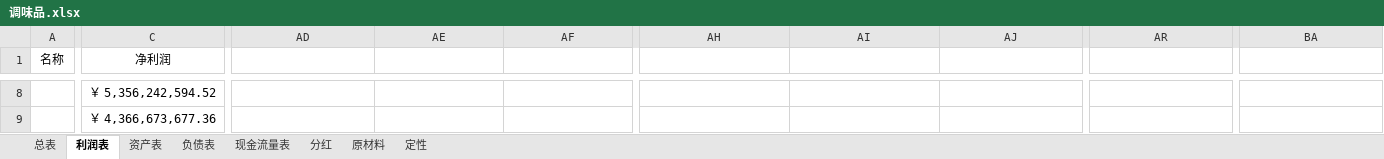
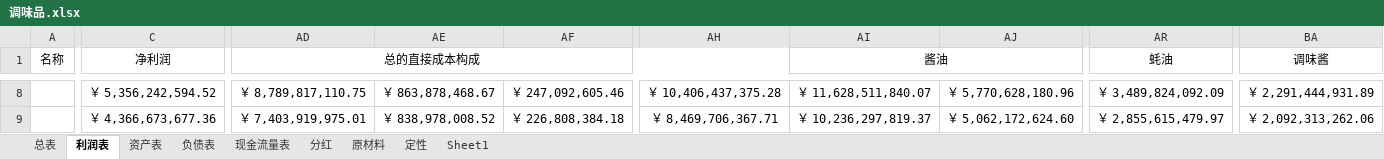
Before and after one commit to leaves-27/finance, an Excel workbook: 行业/食品饮料/调味品/调味品.xlsx, sheet 利润表, drawn as a sheet; only a part is shown, gaps mark what is left out; values as stored, in another font and other column widths than the file's, no borders; the diff covers the shown part only; the diff names each change by its address in the sheet, - before the commit and + after, or states it on an @@ line.

```diff
--- a/行业/食品饮料/调味品/调味品.xlsx (sheet 利润表)
+++ b/行业/食品饮料/调味品/调味品.xlsx (sheet 利润表)
+sheet tab: Sheet1
-AD1: (empty)
+AD1: 总的直接成本构成
+AD1:AH1 merged
-AI1: (empty)
+AI1: 酱油
+AI1:AQ1 merged
-AR1: (empty)
+AR1: 蚝油
+AR1:AZ1 merged
-BA1: (empty)
+BA1: 调味酱
+BA1:BI1 merged
-AD8 (总的直接成本构成): (empty)
+AD8 (总的直接成本构成): ￥ 8,789,817,110.75
-AE8: (empty)
+AE8: ￥ 863,878,468.67
-AF8: (empty)
+AF8: ￥ 247,092,605.46
-AH8: (empty)
+AH8: ￥ 10,406,437,375.28
-AI8 (酱油): (empty)
+AI8 (酱油): ￥ 11,628,511,840.07
-AJ8: (empty)
+AJ8: ￥ 5,770,628,180.96
-AR8 (蚝油): (empty)
+AR8 (蚝油): ￥ 3,489,824,092.09
-BA8 (调味酱): (empty)
+BA8 (调味酱): ￥ 2,291,444,931.89
-AD9 (总的直接成本构成): (empty)
+AD9 (总的直接成本构成): ￥ 7,403,919,975.01
-AE9: (empty)
+AE9: ￥ 838,978,008.52
-AF9: (empty)
+AF9: ￥ 226,808,384.18
-AH9: (empty)
+AH9: ￥ 8,469,706,367.71
-AI9 (酱油): (empty)
+AI9 (酱油): ￥ 10,236,297,819.37
-AJ9: (empty)
+AJ9: ￥ 5,062,172,624.60
-AR9 (蚝油): (empty)
+AR9 (蚝油): ￥ 2,855,615,479.97
-BA9 (调味酱): (empty)
+BA9 (调味酱): ￥ 2,092,313,262.06
```
Also changed, not shown: 2 added rows, 2 removed rows, 192 edited cells and merged cells elsewhere in this sheet, sheet 总表.
